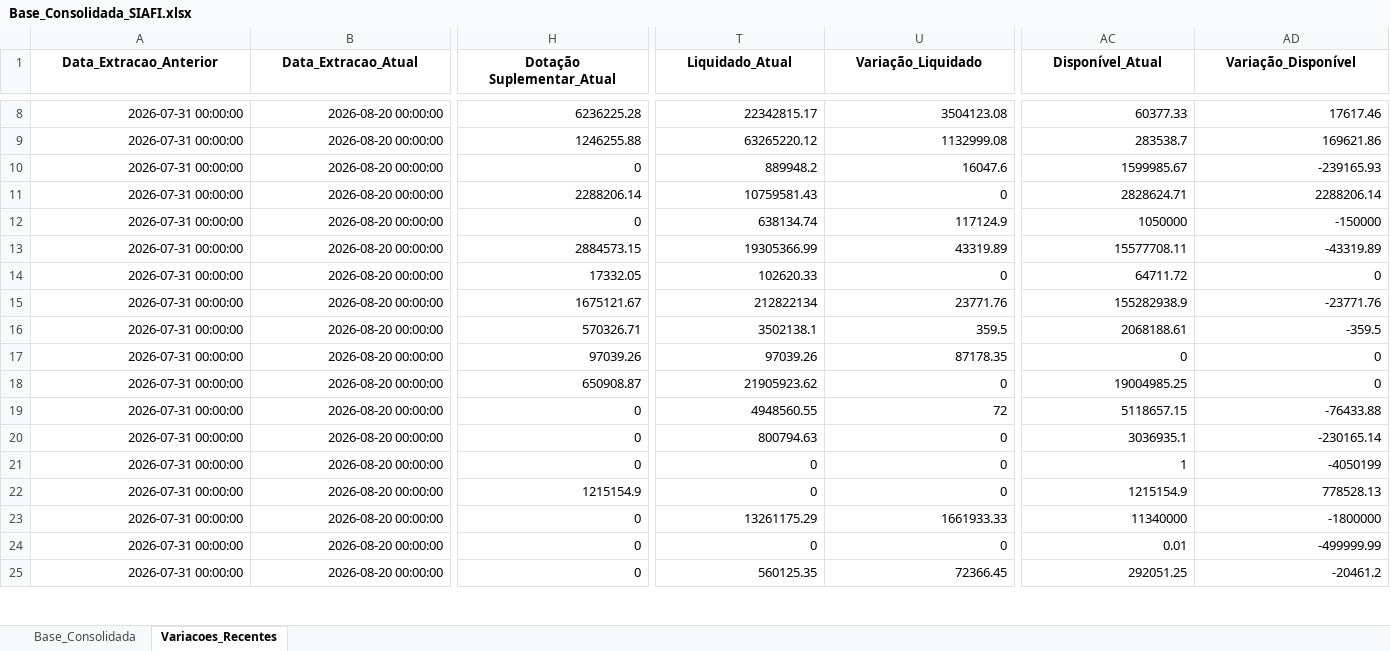
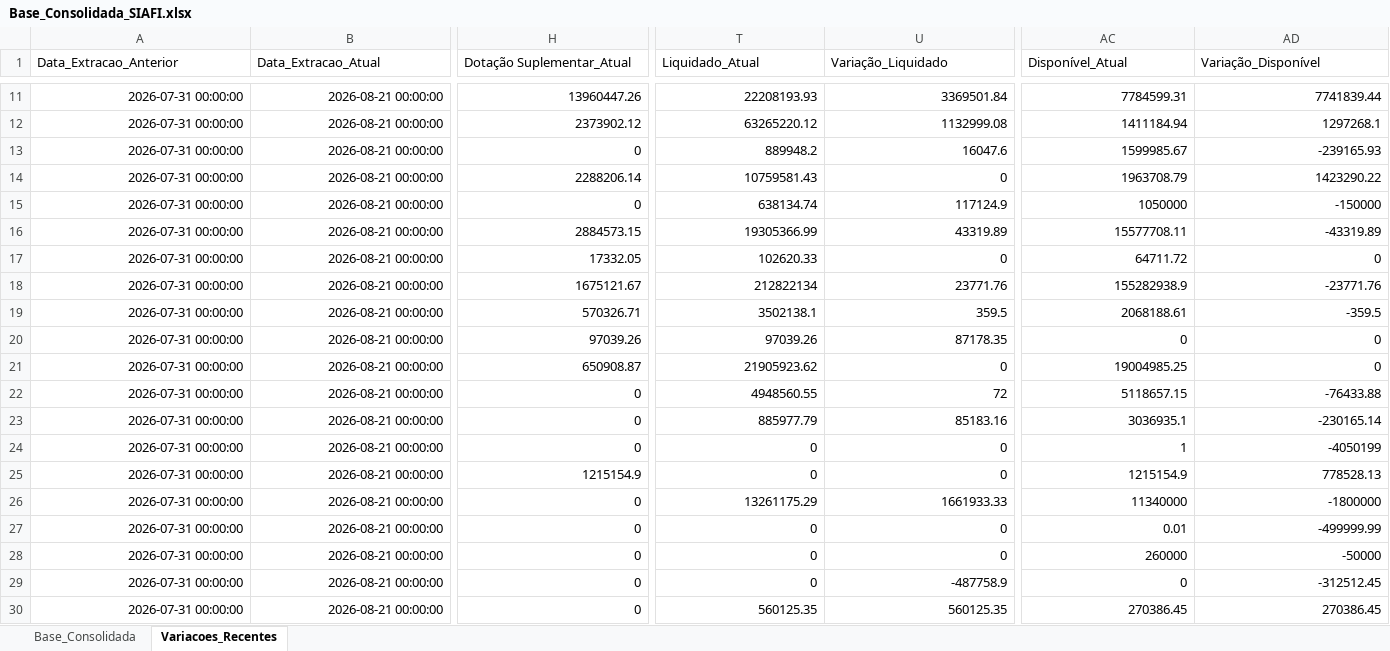
Before and after one commit to leuler-web/painel-execucao-uea, an Excel workbook: Base_Consolidada_SIAFI.xlsx, sheet Variacoes_Recentes, drawn as a sheet; only a part is shown, gaps mark what is left out; values as stored, in another font and other column widths than the file's, no borders; addresses are those after the commit; rows hold the shown columns only; the diff covers the shown part only; the diff names each change by its address in the sheet, - before the commit and + after, or states it on an @@ line.

Commit message:
Atualização automática - Base Consolidada

```diff
--- a/Base_Consolidada_SIAFI.xlsx (sheet Variacoes_Recentes)
+++ b/Base_Consolidada_SIAFI.xlsx (sheet Variacoes_Recentes)
@@ A1:AD1 bold: on → off, alignment: center → left @@
-B11:B27 (Data_Extracao_Atual): 2026-08-20 00:00:00
+B11:B27 (Data_Extracao_Atual): 2026-08-21 00:00:00
-H11 (Dotação Suplementar_Atual): 6236225.28
+H11 (Dotação Suplementar_Atual): 13960447.26
-T11 (Liquidado_Atual): 22342815.17
+T11 (Liquidado_Atual): 22208193.93
-U11 (Variação_Liquidado): 3504123.08
+U11 (Variação_Liquidado): 3369501.84
-AC11 (Disponível_Atual): 60377.33
+AC11 (Disponível_Atual): 7784599.31
-AD11 (Variação_Disponível): 17617.46
+AD11 (Variação_Disponível): 7741839.44
-H12 (Dotação Suplementar_Atual): 1246255.88
+H12 (Dotação Suplementar_Atual): 2373902.12
-AC12 (Disponível_Atual): 283538.7
+AC12 (Disponível_Atual): 1411184.94
-AD12 (Variação_Disponível): 169621.86
+AD12 (Variação_Disponível): 1297268.1
-AC14 (Disponível_Atual): 2828624.71
+AC14 (Disponível_Atual): 1963708.79
-AD14 (Variação_Disponível): 2288206.14
+AD14 (Variação_Disponível): 1423290.22
-T23 (Liquidado_Atual): 800794.63
+T23 (Liquidado_Atual): 885977.79
-U23 (Variação_Liquidado): 0
+U23 (Variação_Liquidado): 85183.16
+row 28: 2026-07-31 00:00:00 | 2026-08-21 00:00:00 | 0 | 0 | 0 | 260000 | -50000
-B29 (Data_Extracao_Atual): 2026-08-20 00:00:00
+B29 (Data_Extracao_Atual): 2026-08-21 00:00:00
-T29 (Liquidado_Atual): 560125.35
+T29 (Liquidado_Atual): 0
-U29 (Variação_Liquidado): 72366.45
+U29 (Variação_Liquidado): -487758.9
-AC29 (Disponível_Atual): 292051.25
+AC29 (Disponível_Atual): 0
-AD29 (Variação_Disponível): -20461.2
+AD29 (Variação_Disponível): -312512.45
+row 30: 2026-07-31 00:00:00 | 2026-08-21 00:00:00 | 0 | 560125.35 | 560125.35 | 270386.45 | 270386.45
```
Also changed, not shown: 7 added rows, 196 edited cells and cell formats elsewhere in this sheet, sheet Base_Consolidada.
